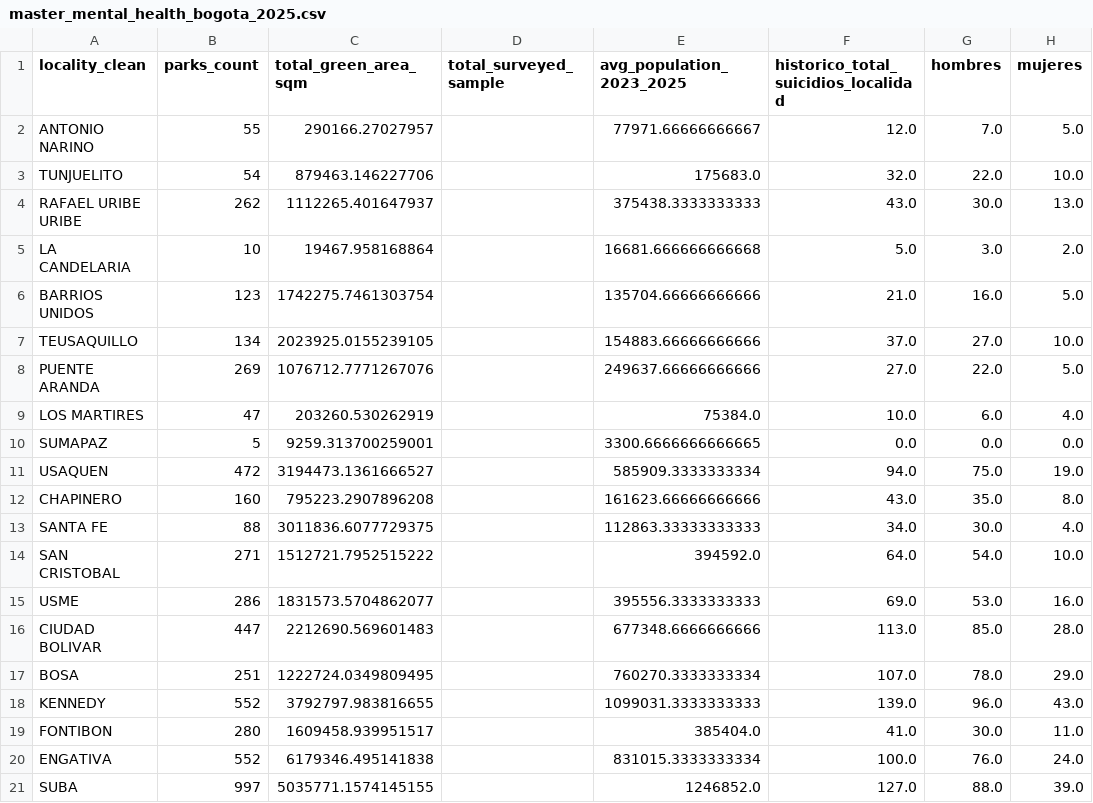
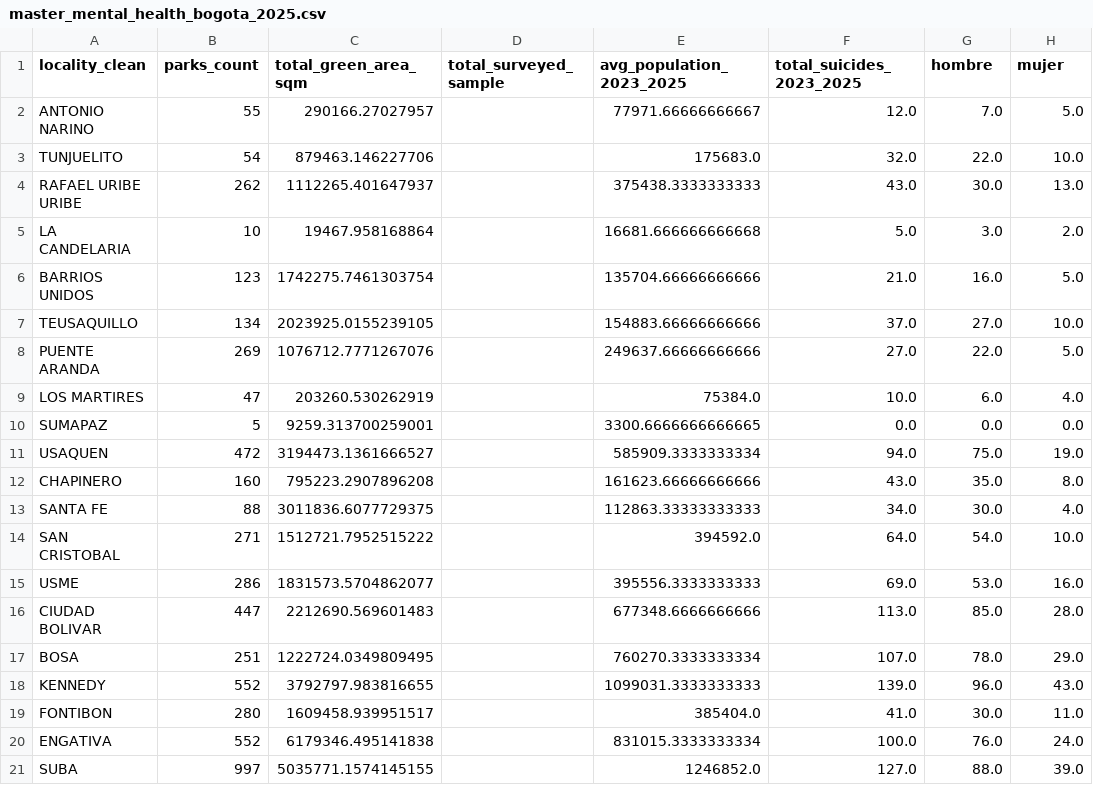
Before and after one commit to ILuuI/datajam-2026-mental-health-bogota, a CSV file: data/processed/master_mental_health_bogota_2025.csv, drawn as a sheet.

Commit message:
Sincroniza artefactos procesados tras correccion de nombres de columnas

```diff
--- a/data/processed/master_mental_health_bogota_2025.csv
+++ b/data/processed/master_mental_health_bogota_2025.csv
@@ -1,2 +1,2 @@
-locality_clean,parks_count,total_green_area_sqm,total_surveyed_sample,avg_population_2023_2025,historico_total_suicidios_localidad,hombres,mujeres
+locality_clean,parks_count,total_green_area_sqm,total_surveyed_sample,avg_population_2023_2025,total_suicides_2023_2025,hombre,mujer
 ANTONIO NARINO,55,290166.27027957,,77971.66666666667,12.0,7.0,5.0
```
Also changed, not shown: 2 other files.
